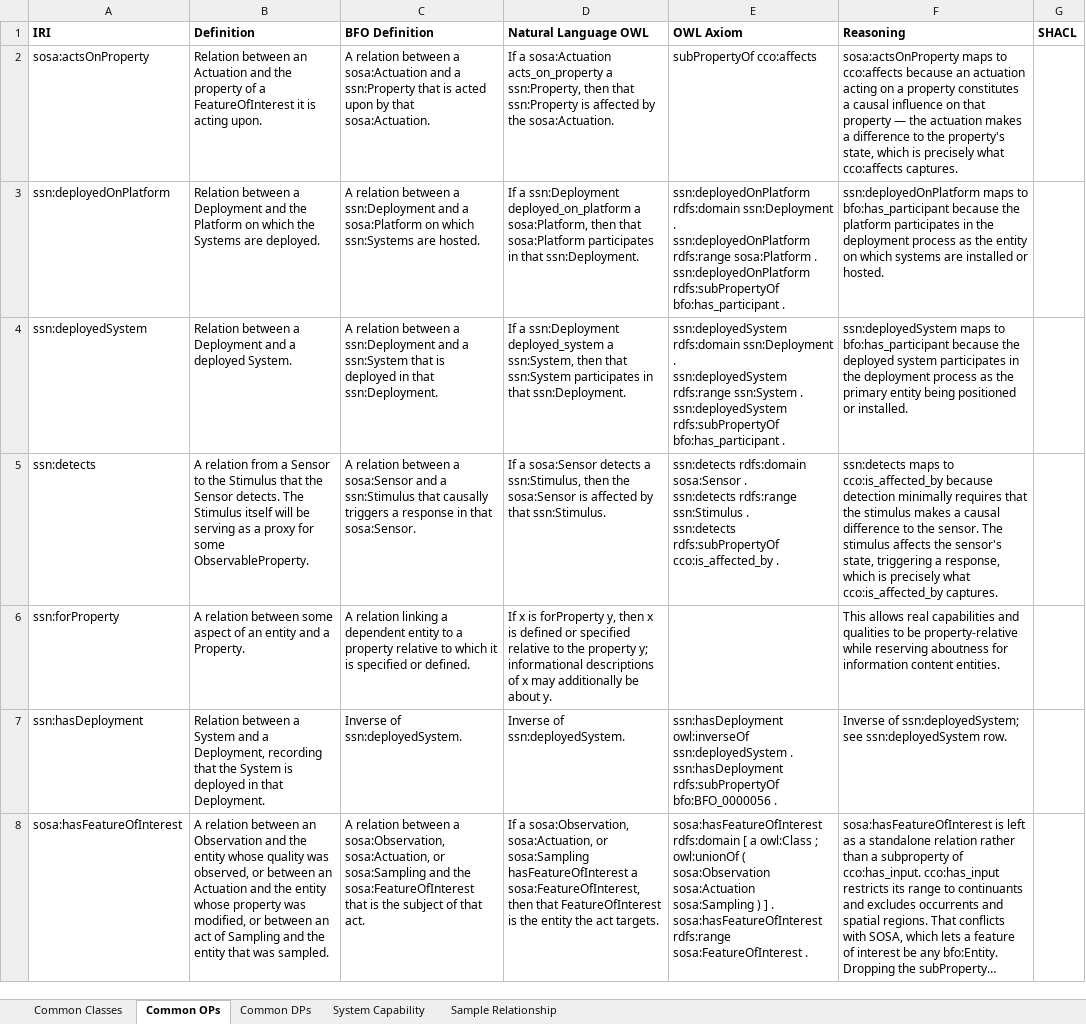
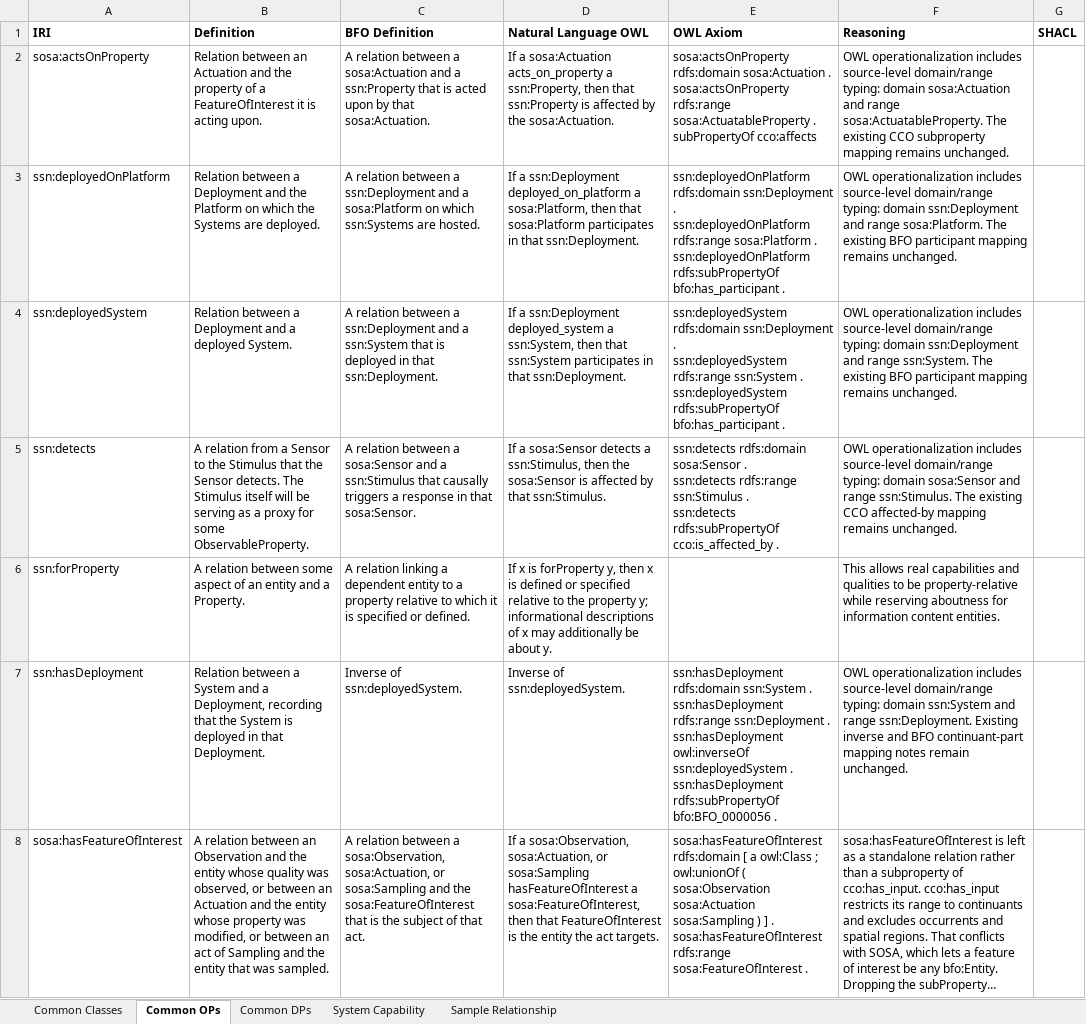
Before and after one commit to BFO-Mappings/SSN-to-BFO, an Excel workbook: Current_SOSA-SSN to BFO-CCO.xlsx, sheet Common OPs, drawn as a sheet; only a part is shown; long unchanged cells end in …; values as stored, in another font and other column widths than the file's, no borders; ↵ is a line break in a cell; the diff covers the shown part only; the diff names each change by its address in the sheet, - before the commit and + after, or states it on an @@ line.

Commit message:
Add HermiT-clean source domain range axioms

```diff
--- a/Current_SOSA-SSN to BFO-CCO.xlsx (sheet Common OPs)
+++ b/Current_SOSA-SSN to BFO-CCO.xlsx (sheet Common OPs)
-E2 (OWL Axiom): subPropertyOf cco:affects
+E2 (OWL Axiom): sosa:actsOnProperty rdfs:domain sosa:Actuation . ↵ sosa:actsOnProperty rdfs:range sosa:ActuatableProperty . ↵ subPropertyOf cco:affects
-F2 (Reasoning): sosa:actsOnProperty maps to cco:affects because an actuation acting on a property constitutes a causal influence on that property — the actuation makes a difference to the property's state, which is precisely what cco:affects captures.
+F2 (Reasoning): OWL operationalization includes source-level domain/range typing: domain sosa:Actuation and range sosa:ActuatableProperty. The existing CCO subproperty mapping remains unchanged.
-F3 (Reasoning): ssn:deployedOnPlatform maps to bfo:has_participant because the platform participates in the deployment process as the entity on which systems are installed or hosted.
+F3 (Reasoning): OWL operationalization includes source-level domain/range typing: domain ssn:Deployment and range sosa:Platform. The existing BFO participant mapping remains unchanged.
-F4 (Reasoning): ssn:deployedSystem maps to bfo:has_participant because the deployed system participates in the deployment process as the primary entity being positioned or installed.
+F4 (Reasoning): OWL operationalization includes source-level domain/range typing: domain ssn:Deployment and range ssn:System. The existing BFO participant mapping remains unchanged.
-F5 (Reasoning): ssn:detects maps to cco:is_affected_by because detection minimally requires that the stimulus makes a causal difference to the sensor. The stimulus affects the sensor's state, triggering a response, which is precisely what cco:is_affected_by captures.
+F5 (Reasoning): OWL operationalization includes source-level domain/range typing: domain sosa:Sensor and range ssn:Stimulus. The existing CCO affected-by mapping remains unchanged.
-E7 (OWL Axiom): ssn:hasDeployment owl:inverseOf ssn:deployedSystem…
+E7 (OWL Axiom): ssn:hasDeployment rdfs:domain ssn:System . ↵ ssn:hasDeployment rdfs:range ssn:Deployment . ↵ ssn:hasDeployment owl:inverseOf ssn:deployedSystem…
-F7 (Reasoning): Inverse of ssn:deployedSystem; see ssn:deployedSystem row.
+F7 (Reasoning): OWL operationalization includes source-level domain/range typing: domain ssn:System and range ssn:Deployment. Existing inverse and BFO continuant-part mapping notes remain unchanged.
```
Also changed, not shown: 36 edited cells elsewhere in this sheet, sheet System Capability, 4 other files.
